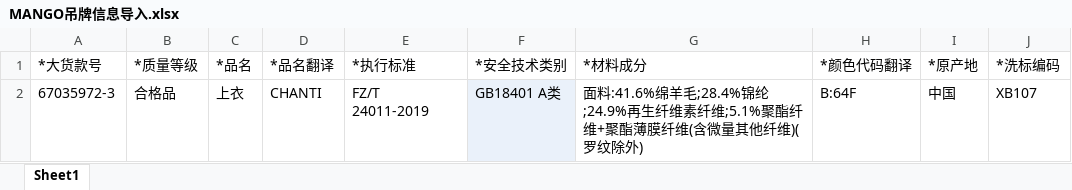
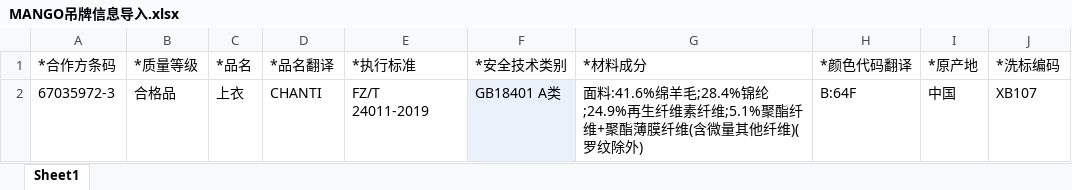
Before and after one commit to Yangqi0338/YFG, an Excel workbook: src/main/resources/static/excel/MANGO吊牌信息导入.xlsx, sheet Sheet1, drawn as a sheet; values as stored, in another font and other column widths than the file's, no borders; the diff names each change by its address in the sheet, - before the commit and + after, or states it on an @@ line.

```diff
--- a/src/main/resources/static/excel/MANGO吊牌信息导入.xlsx (sheet Sheet1)
+++ b/src/main/resources/static/excel/MANGO吊牌信息导入.xlsx (sheet Sheet1)
-A1: *大货款号
+A1: *合作方条码
```
Also changed, not shown: 2 other files.
